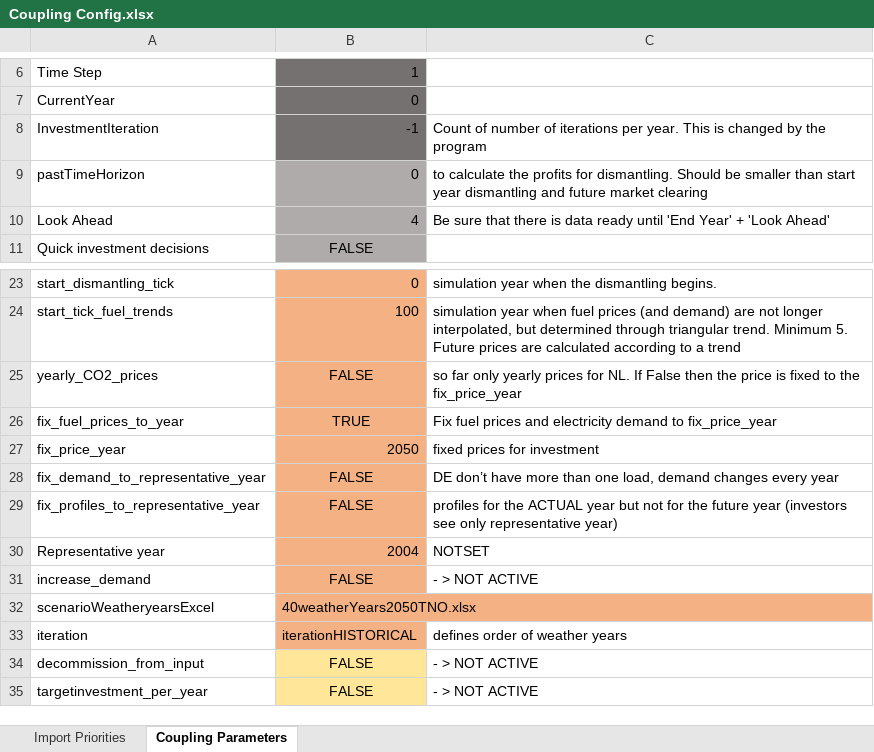
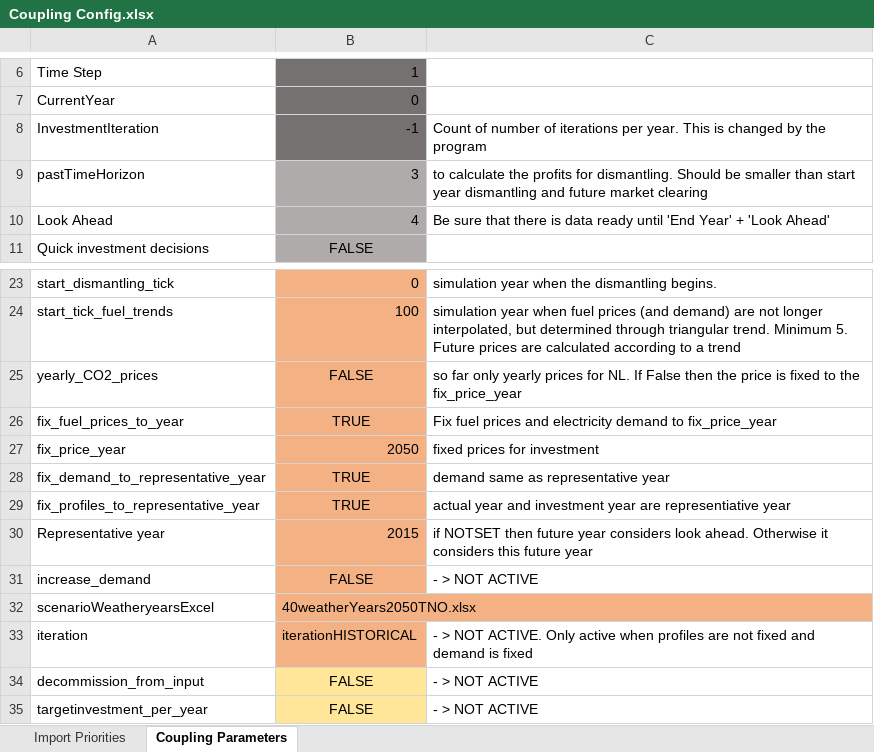
Before and after one commit to TradeRES/toolbox-amiris-emlab, an Excel workbook: data/Coupling Config.xlsx, sheet Coupling Parameters, drawn as a sheet; only a part is shown, gaps mark what is left out; values as stored, in another font and other column widths than the file's, no borders; conditional formats not drawn; the diff names each change by its address in the sheet, - before the commit and + after, or states it on an @@ line.

```diff
--- a/data/Coupling Config.xlsx (sheet Coupling Parameters)
+++ b/data/Coupling Config.xlsx (sheet Coupling Parameters)
-B9: 0
+B9: 3
-B28:B29: FALSE
+B28:B29: TRUE
-C28: DE don’t have more than one load, demand changes every year
+C28: demand same as representative year
-C29: profiles for the ACTUAL year but not for the future year (investors see only representative year)
+C29: actual year and investment year are representiative year
-B30: 2004
+B30: 2015
-C30: NOTSET
+C30: if NOTSET then future year considers look ahead. Otherwise it considers this future year
-C33: defines order of weather years
+C33: - > NOT ACTIVE. Only active when profiles are not fixed and demand is fixed
```
Also changed, not shown: data/Analysis/Weather_years_analysis.xlsx, data/Power_plants.xlsx, 1 other file.
